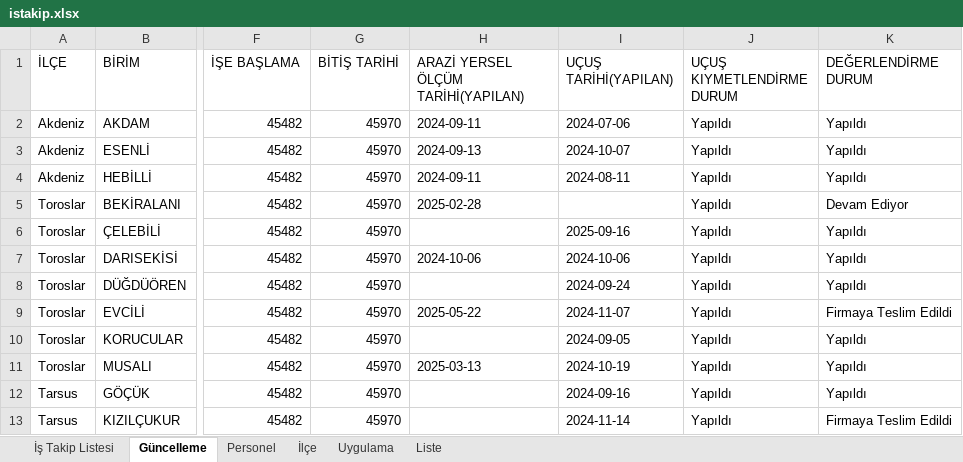
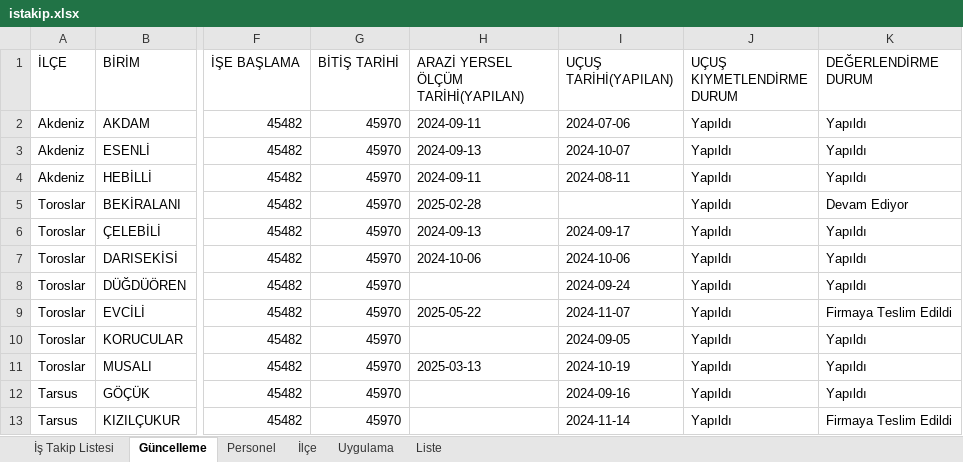
Before and after one commit to gokhangeo/mersinistakip, an Excel workbook: istakip.xlsx, sheet Güncelleme, drawn as a sheet; only a part is shown, gaps mark what is left out; values as stored, in another font and other column widths than the file's, no borders; the diff names each change by its address in the sheet, - before the commit and + after, or states it on an @@ line.

Commit message:
İş Takip Güncellemesi - 11.01.2026 17:08:36

```diff
--- a/istakip.xlsx (sheet Güncelleme)
+++ b/istakip.xlsx (sheet Güncelleme)
-H6: (empty)
+H6: 2024-09-13
-I6 (UÇUŞ TARİHİ(YAPILAN)): 2025-09-16
+I6 (UÇUŞ TARİHİ(YAPILAN)): 2024-09-17
```
